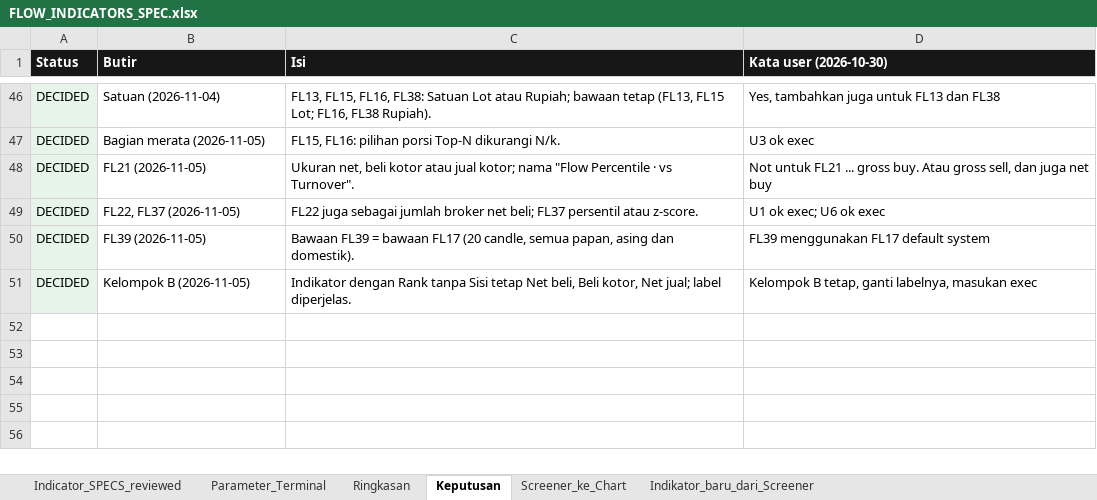
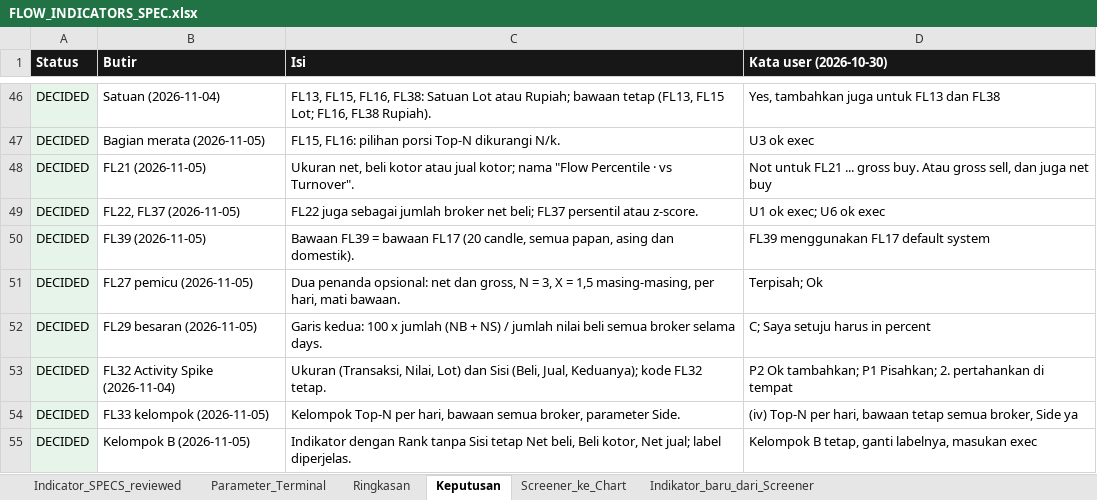
Before and after one commit to rednightt33/saniti, an Excel workbook: verification/terminal_api/flow_indicators/FLOW_INDICATORS_SPEC.xlsx, sheet Keputusan, drawn as a sheet; only a part is shown, gaps mark what is left out; values as stored, in another font and other column widths than the file's, no borders; the diff names each change by its address in the sheet, - before the commit and + after, or states it on an @@ line.

```diff
--- a/verification/terminal_api/flow_indicators/FLOW_INDICATORS_SPEC.xlsx (sheet Keputusan)
+++ b/verification/terminal_api/flow_indicators/FLOW_INDICATORS_SPEC.xlsx (sheet Keputusan)
+row 51: DECIDED | FL27 pemicu (2026-11-05) | Dua penanda opsional: net dan gross, N = 3, X = 1,5 masing-masing, per hari, mati bawaan. | Terpisah; Ok
+row 52: DECIDED | FL29 besaran (2026-11-05) | Garis kedua: 100 x jumlah (NB + NS) / jumlah nilai beli semua broker selama days. | C; Saya setuju harus in percent
+row 53: DECIDED | FL32 Activity Spike (2026-11-04) | Ukuran (Transaksi, Nilai, Lot) dan Sisi (Beli, Jual, Keduanya); kode FL32 tetap. | P2 Ok tambahkan; P1 Pisahkan; 2. pertahankan di tempat
+row 54: DECIDED | FL33 kelompok (2026-11-05) | Kelompok Top-N per hari, bawaan semua broker, parameter Side. | (iv) Top-N per hari, bawaan tetap semua broker, Side ya
```
Also changed, not shown: sheet Parameter_Terminal, sheet Ringkasan, sheet Indikator_baru_dari_Screener, 12 other files.
